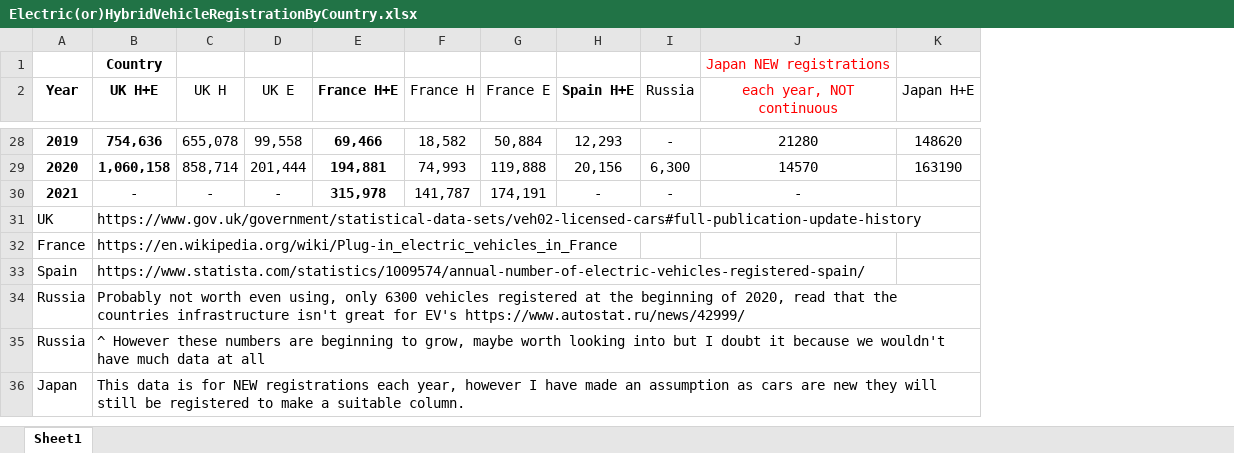
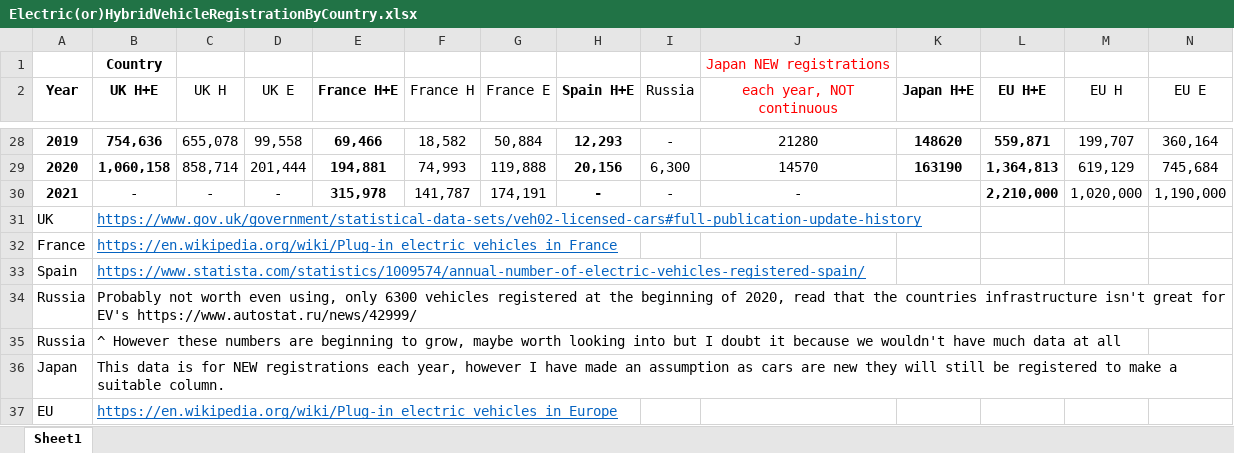
Before and after one commit to IsaacJohnEvans/EV_affect_on_emissions, an Excel workbook: Data/Electric(or)HybridVehicleRegistrationByCountry.xlsx, sheet Sheet1, drawn as a sheet; only a part is shown, gaps mark what is left out; values as stored, in another font and other column widths than the file's, no borders; the diff covers the shown part only; the diff names each change by its address in the sheet, - before the commit and + after, or states it on an @@ line.

Commit message:
Update Electric(or)HybridVehicleRegistrationByCountry.xlsx
Added EU

```diff
--- a/Data/Electric(or)HybridVehicleRegistrationByCountry.xlsx (sheet Sheet1)
+++ b/Data/Electric(or)HybridVehicleRegistrationByCountry.xlsx (sheet Sheet1)
+column L (EU H+E), rows 28-30: 559,871 | 1,364,813 | 2,210,000
+column M (EU H), rows 28-30: 199,707 | 619,129 | 1,020,000
+column N (EU E), rows 28-30: 360,164 | 745,684 | 1,190,000
-K2:K29 bold: off
+K2:K29 bold: on
-H28:H30 bold: off
+H28:H30 bold: on
@@ B31:B33 underline: off → on, text colour: black → #0563C1 @@
+row 37: EU | https://en.wikipedia.org/wiki/Plug-in_electric_vehicles_in_Europe
```
Also changed, not shown: cell formats elsewhere in this sheet.
